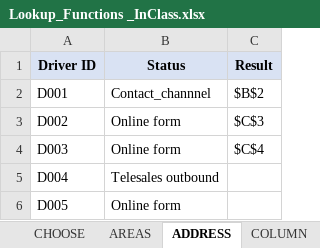
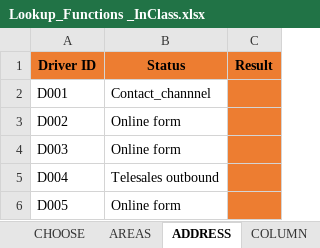
Before and after one commit to MikkoDT/MexEE402_ExcelExcercises, an Excel workbook: Lookup_Functions/Lookup_Functions _InClass.xlsx, sheet ADDRESS, drawn as a sheet; values as stored, in another font and other column widths than the file's, no borders; the diff names each change by its address in the sheet, - before the commit and + after, or states it on an @@ line.

Commit message:
Update Lookup_Functions _InClass.xlsx

```diff
--- a/Lookup_Functions/Lookup_Functions _InClass.xlsx (sheet ADDRESS)
+++ b/Lookup_Functions/Lookup_Functions _InClass.xlsx (sheet ADDRESS)
-A1:C1 fill: #D9E2F3
+A1:C1 fill: #ED7D31
-C2 (Result): $B$2
+C2 (Result): (empty)
-C2:C6 fill: none
+C2:C6 fill: #ED7D31
-C3 (Result): $C$3
+C3 (Result): (empty)
-C4 (Result): $C$4
+C4 (Result): (empty)
```
Also changed, not shown: sheet COLUMN.
